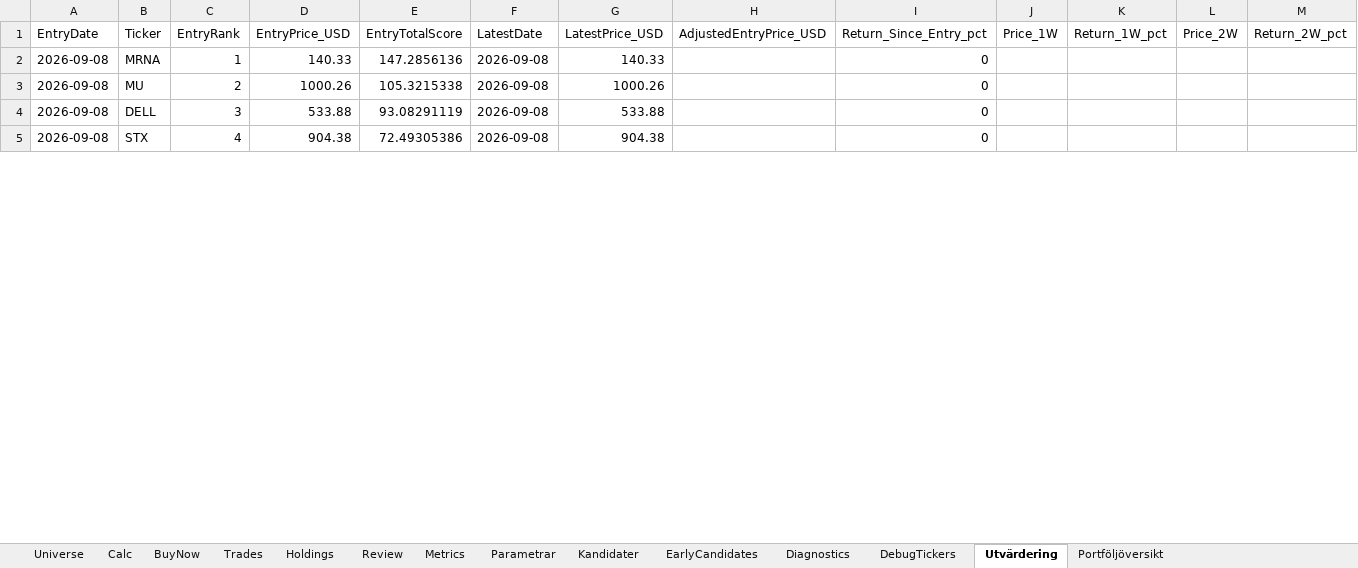
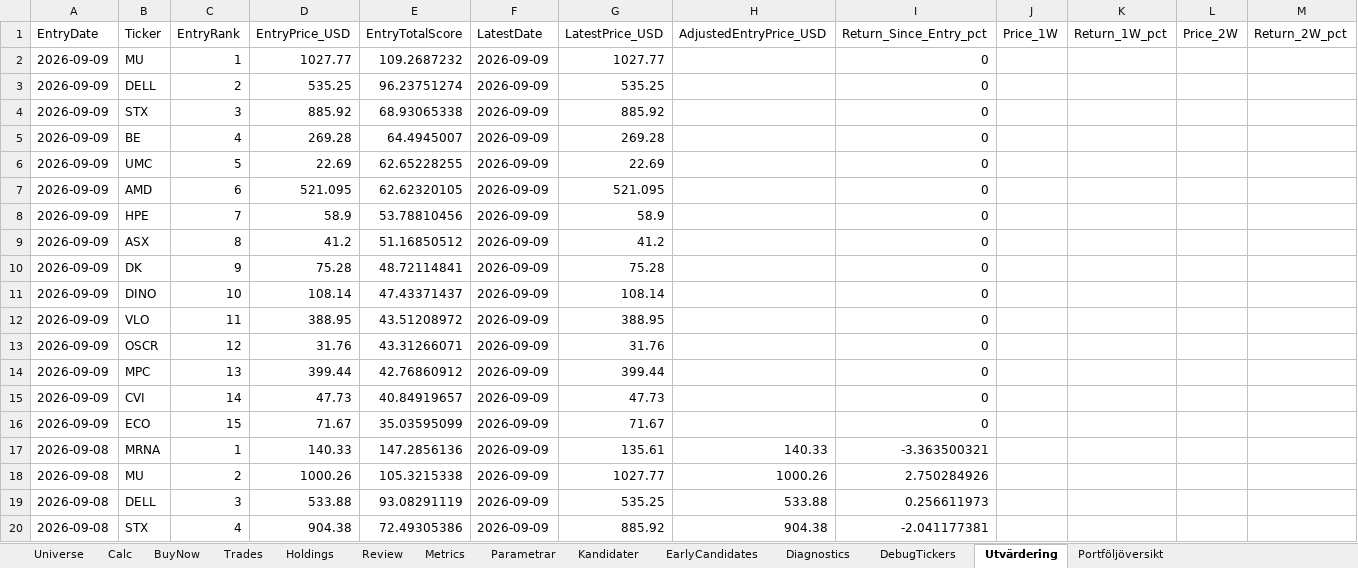
Before and after one commit to tartkennet/MomentumCloud, an Excel workbook: Momentum.xlsx, sheet Utvärdering, drawn as a sheet; only a part is shown; values as stored, in another font and other column widths than the file's, no borders; addresses are those after the commit; rows hold the shown columns only; the diff covers the shown part only; the diff names each change by its address in the sheet, - before the commit and + after, or states it on an @@ line.

```diff
--- a/Momentum.xlsx (sheet Utvärdering)
+++ b/Momentum.xlsx (sheet Utvärdering)
+row 2: 2026-09-09 | MU | 1 | 1027.77 | 109.2687232 | 2026-09-09 | 1027.77 |  | 0
+row 3: 2026-09-09 | DELL | 2 | 535.25 | 96.23751274 | 2026-09-09 | 535.25 |  | 0
+row 4: 2026-09-09 | STX | 3 | 885.92 | 68.93065338 | 2026-09-09 | 885.92 |  | 0
+row 5: 2026-09-09 | BE | 4 | 269.28 | 64.4945007 | 2026-09-09 | 269.28 |  | 0
+row 6: 2026-09-09 | UMC | 5 | 22.69 | 62.65228255 | 2026-09-09 | 22.69 |  | 0
+row 7: 2026-09-09 | AMD | 6 | 521.095 | 62.62320105 | 2026-09-09 | 521.095 |  | 0
+row 8: 2026-09-09 | HPE | 7 | 58.9 | 53.78810456 | 2026-09-09 | 58.9 |  | 0
+row 9: 2026-09-09 | ASX | 8 | 41.2 | 51.16850512 | 2026-09-09 | 41.2 |  | 0
+row 10: 2026-09-09 | DK | 9 | 75.28 | 48.72114841 | 2026-09-09 | 75.28 |  | 0
+row 11: 2026-09-09 | DINO | 10 | 108.14 | 47.43371437 | 2026-09-09 | 108.14 |  | 0
+row 12: 2026-09-09 | VLO | 11 | 388.95 | 43.51208972 | 2026-09-09 | 388.95 |  | 0
+row 13: 2026-09-09 | OSCR | 12 | 31.76 | 43.31266071 | 2026-09-09 | 31.76 |  | 0
+row 14: 2026-09-09 | MPC | 13 | 399.44 | 42.76860912 | 2026-09-09 | 399.44 |  | 0
+row 15: 2026-09-09 | CVI | 14 | 47.73 | 40.84919657 | 2026-09-09 | 47.73 |  | 0
+row 16: 2026-09-09 | ECO | 15 | 71.67 | 35.03595099 | 2026-09-09 | 71.67 |  | 0
-F17:F20 (LatestDate): 2026-09-08
+F17:F20 (LatestDate): 2026-09-09
-G17 (LatestPrice_USD): 140.33
+G17 (LatestPrice_USD): 135.61
-H17 (AdjustedEntryPrice_USD): (empty)
+H17 (AdjustedEntryPrice_USD): 140.33
-I17 (Return_Since_Entry_pct): 0
+I17 (Return_Since_Entry_pct): -3.363500321
-G18 (LatestPrice_USD): 1000.26
+G18 (LatestPrice_USD): 1027.77
-H18 (AdjustedEntryPrice_USD): (empty)
+H18 (AdjustedEntryPrice_USD): 1000.26
-I18 (Return_Since_Entry_pct): 0
+I18 (Return_Since_Entry_pct): 2.750284926
-G19 (LatestPrice_USD): 533.88
+G19 (LatestPrice_USD): 535.25
-H19 (AdjustedEntryPrice_USD): (empty)
+H19 (AdjustedEntryPrice_USD): 533.88
-I19 (Return_Since_Entry_pct): 0
+I19 (Return_Since_Entry_pct): 0.256611973
-G20 (LatestPrice_USD): 904.38
+G20 (LatestPrice_USD): 885.92
-H20 (AdjustedEntryPrice_USD): (empty)
+H20 (AdjustedEntryPrice_USD): 904.38
-I20 (Return_Since_Entry_pct): 0
+I20 (Return_Since_Entry_pct): -2.041177381
```
Also changed, not shown: 201 edited cells elsewhere in this sheet, sheet Kandidater, sheet DebugTickers, sheet BuyNow, sheet Diagnostics, Momentum mall fil.xlsx, 2 other files.
